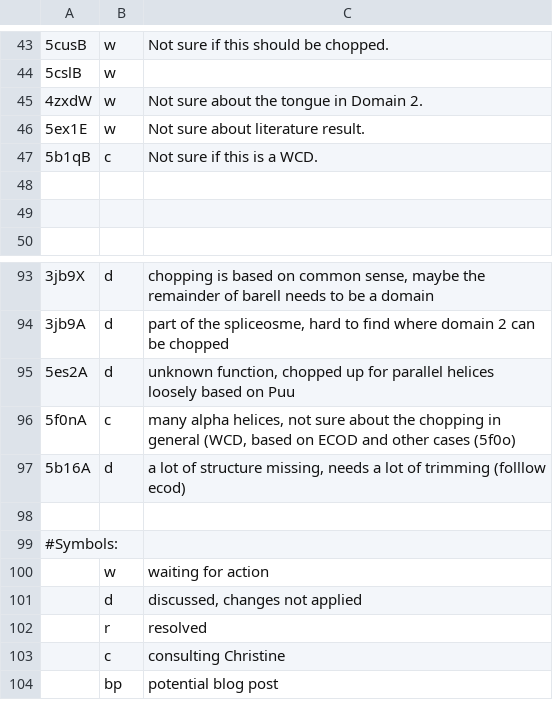
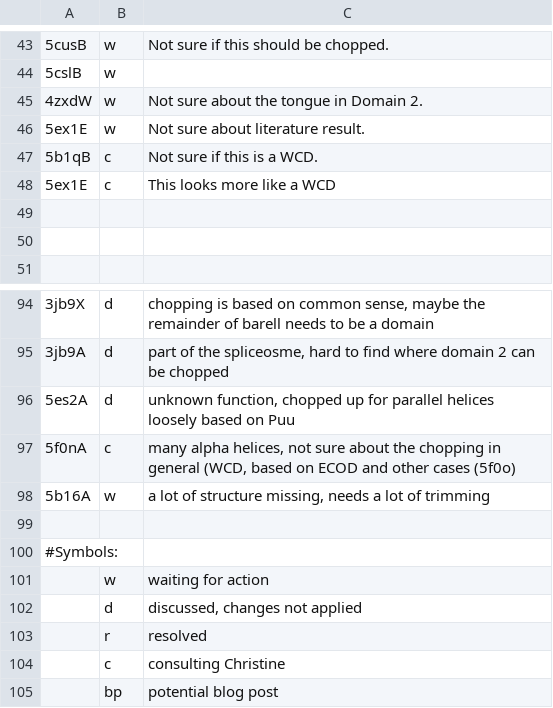
Before and after one commit to CATH-summer-2017/domchop, a TSV file: doc/ama_entries.tsv, drawn as a sheet; only a part is shown, gaps mark what is left out; addresses are those after the commit; the diff names each change by its address in the sheet, - before the commit and + after, or states it on an @@ line.

Commit message:
Update ama_entries.tsv

```diff
--- a/doc/ama_entries.tsv
+++ b/doc/ama_entries.tsv
+row 48: 5ex1E | c | This looks more like a WCD
-B98: d
+B98: w
-C98: …of trimming (folllow ecod)
+C98: …of trimming
```
